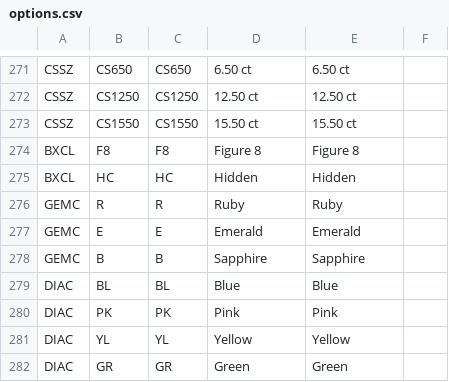
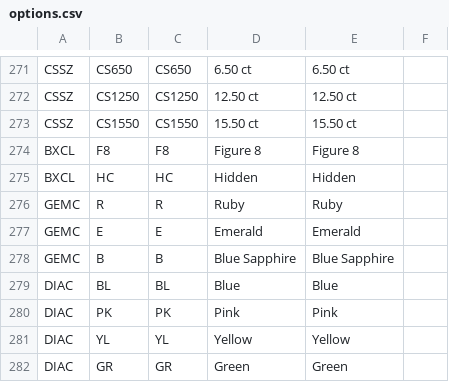
Before and after one commit to niravpmehta/jewelry-data, a CSV file: options.csv, drawn as a sheet; only a part is shown, gaps mark what is left out.

Commit message:
Add files via upload

```diff
--- a/options.csv
+++ b/options.csv
@@ -277,3 +277,3 @@ GEMC,R,R,Ruby,Ruby,
 GEMC,E,E,Emerald,Emerald,
-GEMC,B,B,Sapphire,Sapphire,
+GEMC,B,B,Blue Sapphire,Blue Sapphire,
 DIAC,BL,BL,Blue,Blue,
```
